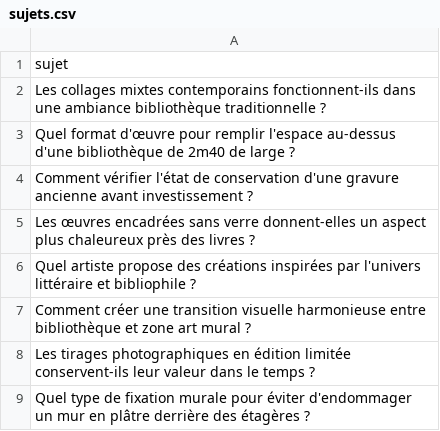
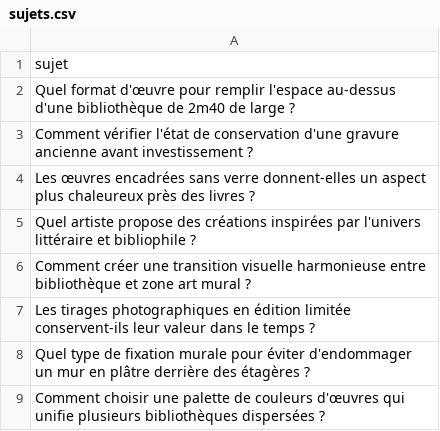
Before and after one commit to Metalosmose21/Biblioth-que-2, a CSV file: sujets.csv, drawn as a sheet; only a part is shown; the shorter side is filled out with more unchanged rows.

```diff
--- a/sujets.csv
+++ b/sujets.csv
@@ -1,3 +1,2 @@
 sujet
-Les collages mixtes contemporains fonctionnent-ils dans une ambiance bibliothèque traditionnelle ?
 Quel format d'œuvre pour remplir l'espace au-dessus d'une bibliothèque de 2m40 de large ?
```
Also changed, not shown: sujets_traites.csv.
